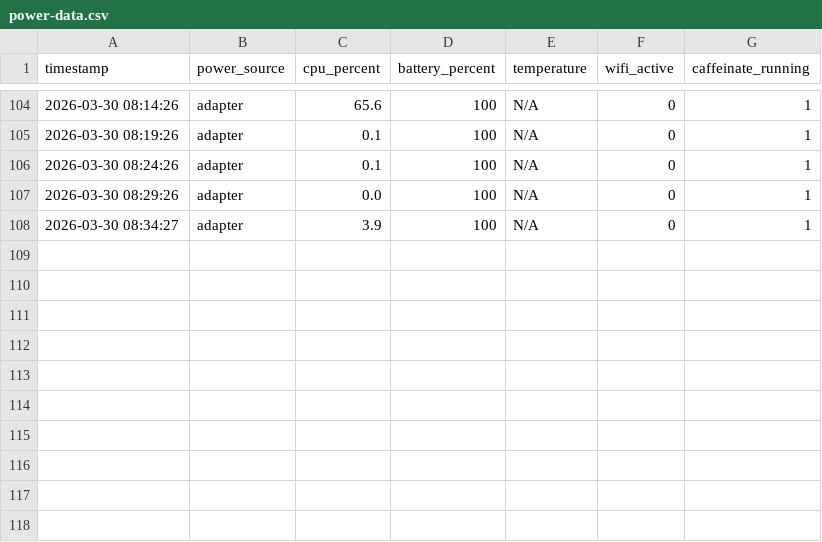
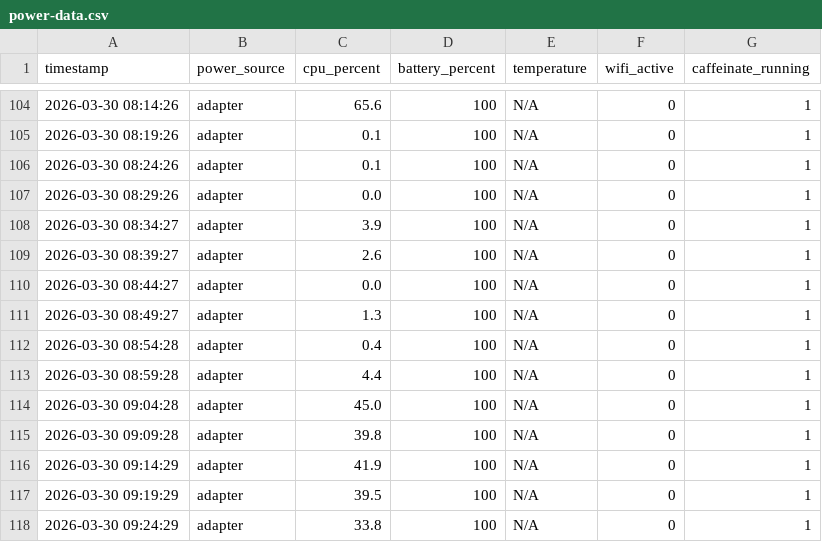
Before and after one commit to zhaog100/openclaw-skills, a CSV file: data/power-logs/power-data.csv, drawn as a sheet; only a part is shown, gaps mark what is left out.

```diff
--- a/data/power-logs/power-data.csv
+++ b/data/power-logs/power-data.csv
@@ -108 +108,11 @@ timestamp,power_source,cpu_percent,battery_percent,temperature,wifi_active,caffe
 2026-03-30 08:34:27,adapter,3.9,100,N/A,0,1
+2026-03-30 08:39:27,adapter,2.6,100,N/A,0,1
+2026-03-30 08:44:27,adapter,0.0,100,N/A,0,1
+2026-03-30 08:49:27,adapter,1.3,100,N/A,0,1
+2026-03-30 08:54:28,adapter,0.4,100,N/A,0,1
+2026-03-30 08:59:28,adapter,4.4,100,N/A,0,1
+2026-03-30 09:04:28,adapter,45.0,100,N/A,0,1
+2026-03-30 09:09:28,adapter,39.8,100,N/A,0,1
+2026-03-30 09:14:29,adapter,41.9,100,N/A,0,1
+2026-03-30 09:19:29,adapter,39.5,100,N/A,0,1
+2026-03-30 09:24:29,adapter,33.8,100,N/A,0,1
```
Also changed, not shown: 2 other files.
